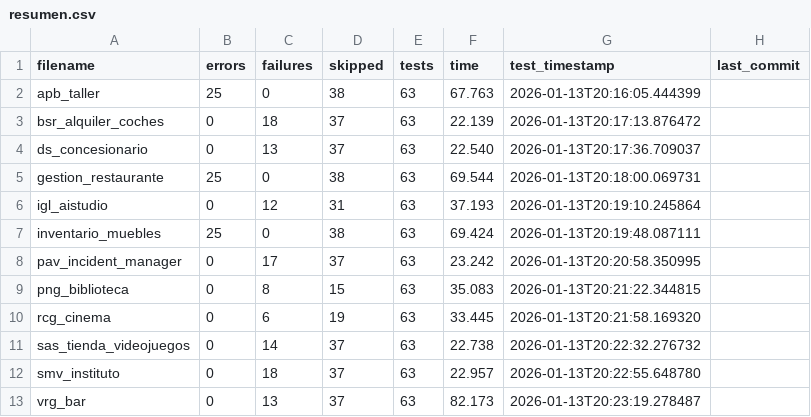
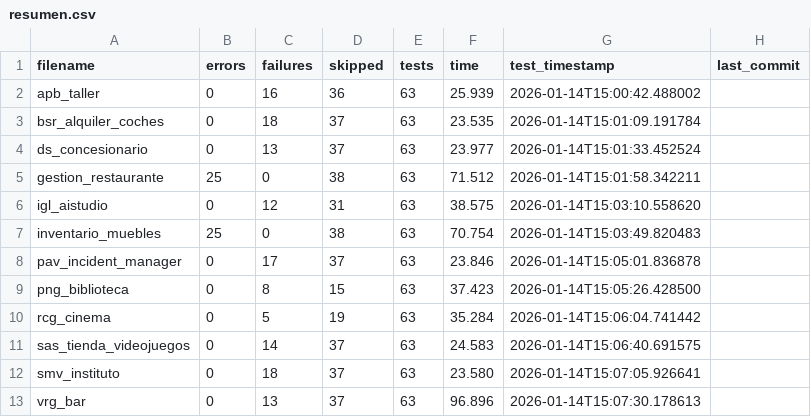
Before and after one commit to unpobrecitoalumno/SGE-odoo-tests, a CSV file: docs/B/resumen.csv, drawn as a sheet.

Commit message:
Tests from 172.31.24.143 on 20260114_150041

```diff
--- a/docs/B/resumen.csv
+++ b/docs/B/resumen.csv
@@ -1,13 +1,13 @@
 filename,errors,failures,skipped,tests,time,test_timestamp,last_commit
-"apb_taller","25","0","38","63","67.763","2026-01-13T20:16:05.444399",""
-"bsr_alquiler_coches","0","18","37","63","22.139","2026-01-13T20:17:13.876472",""
-"ds_concesionario","0","13","37","63","22.540","2026-01-13T20:17:36.709037",""
-"gestion_restaurante","25","0","38","63","69.544","2026-01-13T20:18:00.069731",""
-"igl_aistudio","0","12","31","63","37.193","2026-01-13T20:19:10.245864",""
-"inventario_muebles","25","0","38","63","69.424","2026-01-13T20:19:48.087111",""
-"pav_incident_manager","0","17","37","63","23.242","2026-01-13T20:20:58.350995",""
-"png_biblioteca","0","8","15","63","35.083","2026-01-13T20:21:22.344815",""
-"rcg_cinema","0","6","19","63","33.445","2026-01-13T20:21:58.169320",""
-"sas_tienda_videojuegos","0","14","37","63","22.738","2026-01-13T20:22:32.276732",""
-"smv_instituto","0","18","37","63","22.957","2026-01-13T20:22:55.648780",""
-"vrg_bar","0","13","37","63","82.173","2026-01-13T20:23:19.278487",""
+"apb_taller","0","16","36","63","25.939","2026-01-14T15:00:42.488002",""
+"bsr_alquiler_coches","0","18","37","63","23.535","2026-01-14T15:01:09.191784",""
+"ds_concesionario","0","13","37","63","23.977","2026-01-14T15:01:33.452524",""
+"gestion_restaurante","25","0","38","63","71.512","2026-01-14T15:01:58.342211",""
+"igl_aistudio","0","12","31","63","38.575","2026-01-14T15:03:10.558620",""
+"inventario_muebles","25","0","38","63","70.754","2026-01-14T15:03:49.820483",""
+"pav_incident_manager","0","17","37","63","23.846","2026-01-14T15:05:01.836878",""
+"png_biblioteca","0","8","15","63","37.423","2026-01-14T15:05:26.428500",""
+"rcg_cinema","0","5","19","63","35.284","2026-01-14T15:06:04.741442",""
+"sas_tienda_videojuegos","0","14","37","63","24.583","2026-01-14T15:06:40.691575",""
+"smv_instituto","0","18","37","63","23.580","2026-01-14T15:07:05.926641",""
+"vrg_bar","0","13","37","63","96.896","2026-01-14T15:07:30.178613",""
```
Also changed, not shown: 15 other files.
